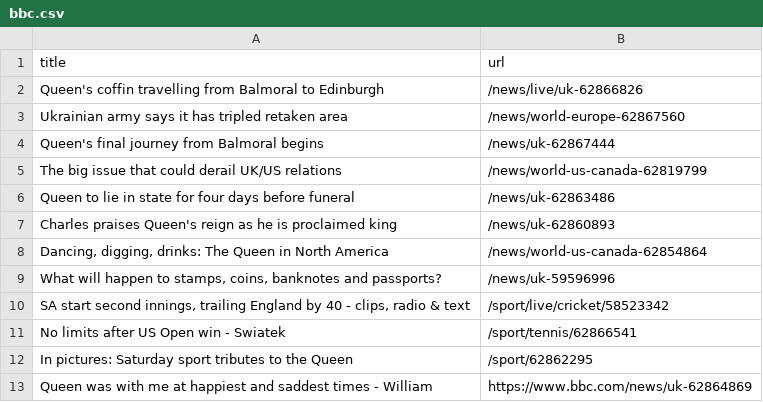
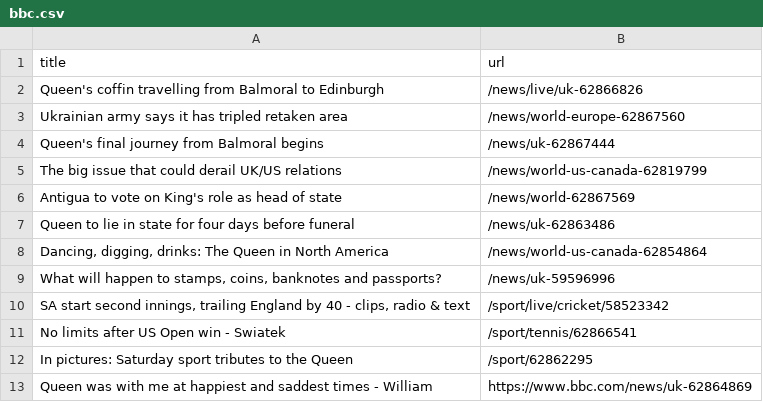
Before and after one commit to bryan-baker/automatic-scraper-bbc, a CSV file: bbc.csv, drawn as a sheet; only a part is shown.

```diff
--- a/bbc.csv
+++ b/bbc.csv
@@ -5,4 +5,4 @@ Queen's final journey from Balmoral begins,/news/uk-62867444
 The big issue that could derail UK/US relations,/news/world-us-canada-62819799
+Antigua to vote on King's role as head of state,/news/world-62867569
 Queen to lie in state for four days before funeral,/news/uk-62863486
-Charles praises Queen's reign as he is proclaimed king,/news/uk-62860893
 "Dancing, digging, drinks: The Queen in North America",/news/world-us-canada-62854864
```
